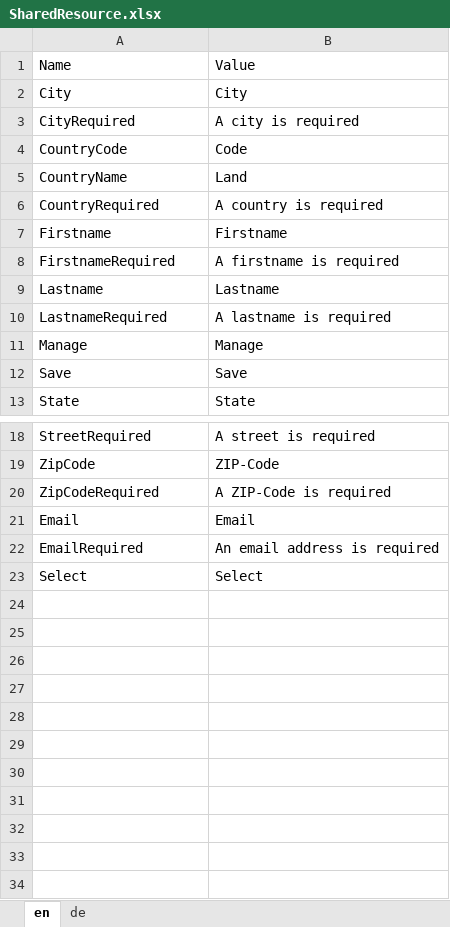
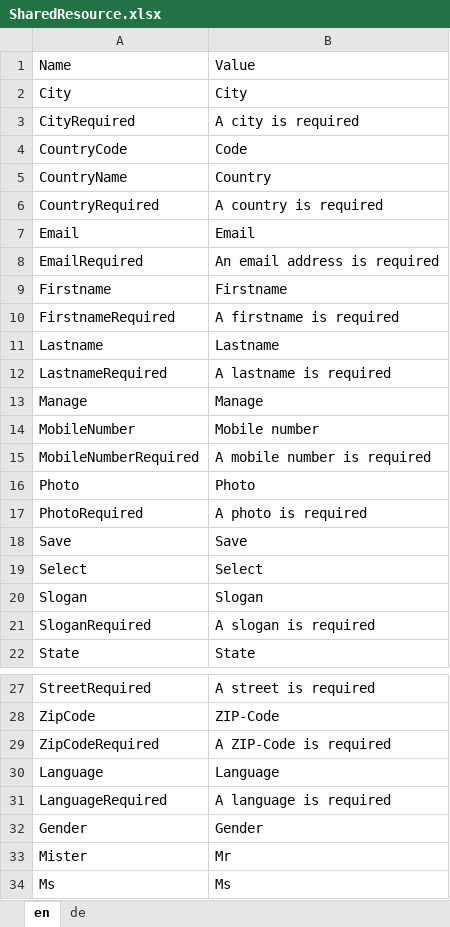
Before and after one commit to theodoracatos/vitae, an Excel workbook: Vitae/Library/Resources/SharedResource.xlsx, sheet en, drawn as a sheet; only a part is shown, gaps mark what is left out; values as stored, in another font and other column widths than the file's, no borders; the diff names each change by its address in the sheet, - before the commit and + after, or states it on an @@ line.

```diff
--- a/Vitae/Library/Resources/SharedResource.xlsx (sheet en)
+++ b/Vitae/Library/Resources/SharedResource.xlsx (sheet en)
-B5: Land
+B5: Country
@@ row 21 moved to row 7: Email @@
@@ row 22 moved to row 8: EmailRequired @@
+row 14: MobileNumber | Mobile number
+row 15: MobileNumberRequired | A mobile number is required
+row 16: Photo | Photo
+row 17: PhotoRequired | A photo is required
@@ row 23 moved to row 19: Select @@
+row 20: Slogan | Slogan
+row 21: SloganRequired | A slogan is required
+row 30: Language | Language
+row 31: LanguageRequired | A language is required
+row 32: Gender | Gender
+row 33: Mister | Mr
+row 34: Ms | Ms
```
Also changed, not shown: sheet de, 29 other files.
